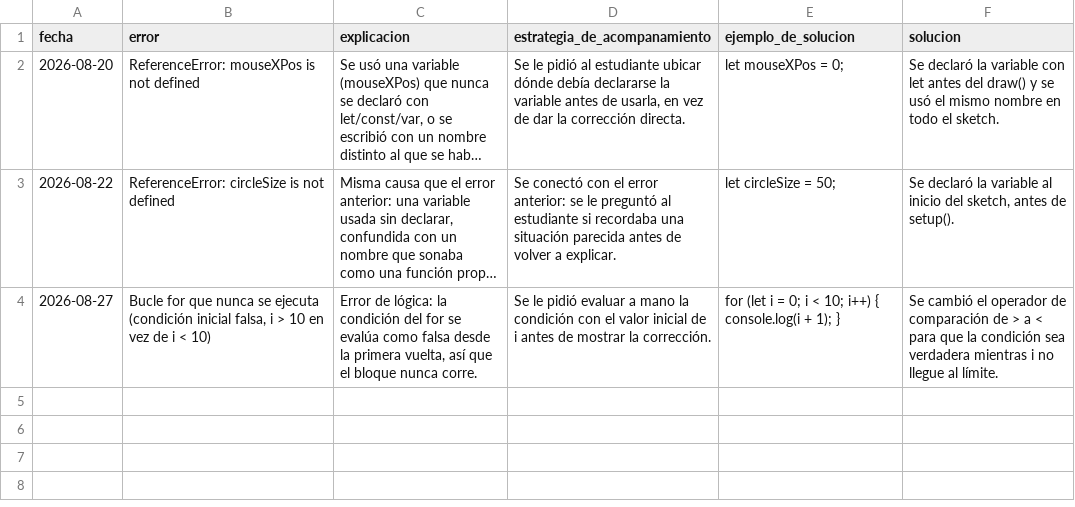
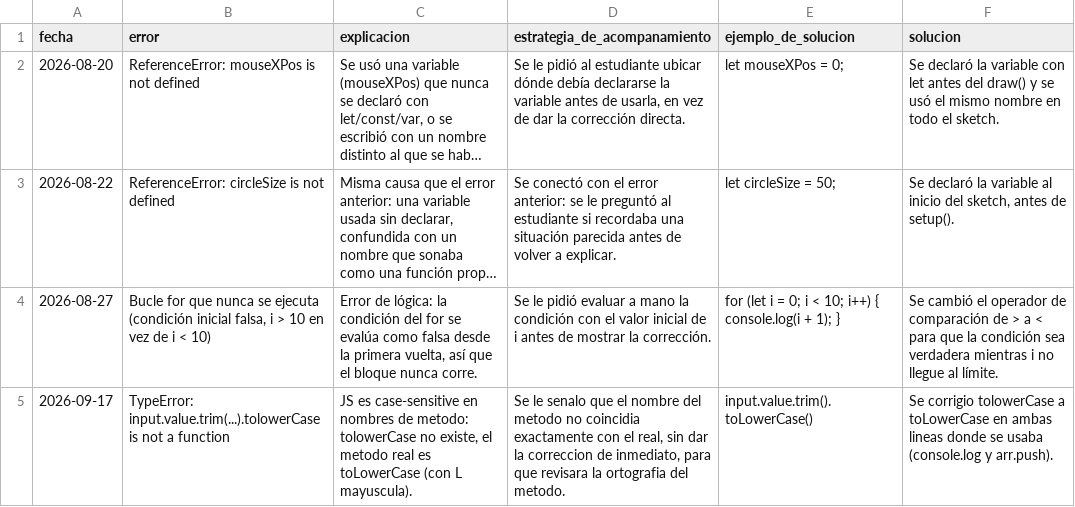
Before and after one commit to Oskar-2006/Lenguas-4, a CSV file: WORK-MEMORY/registro_errores.csv, drawn as a sheet; long unchanged cells end in …; the diff names each change by its address in the sheet, - before the commit and + after, or states it on an @@ line.

```diff
--- a/WORK-MEMORY/registro_errores.csv
+++ b/WORK-MEMORY/registro_errores.csv
+row 5: 2026-09-17 | TypeError: input.value.trim(...).tolowerCase is not a function | JS es case-sensitive en nombres de metodo: tolowerCase no existe, el metodo real es toLowerCase (con L mayuscula). | Se le senalo que el nombre del metodo no coincidia exactamente con el real, sin dar la correccion de inmediato, para que revisara la ortografia del metodo. | input.value.trim().toLowerCase() | Se corrigio tolowerCase a toLowerCase en ambas lineas donde se usaba (console.log y arr.push).
```
Also changed, not shown: 2 other files.
